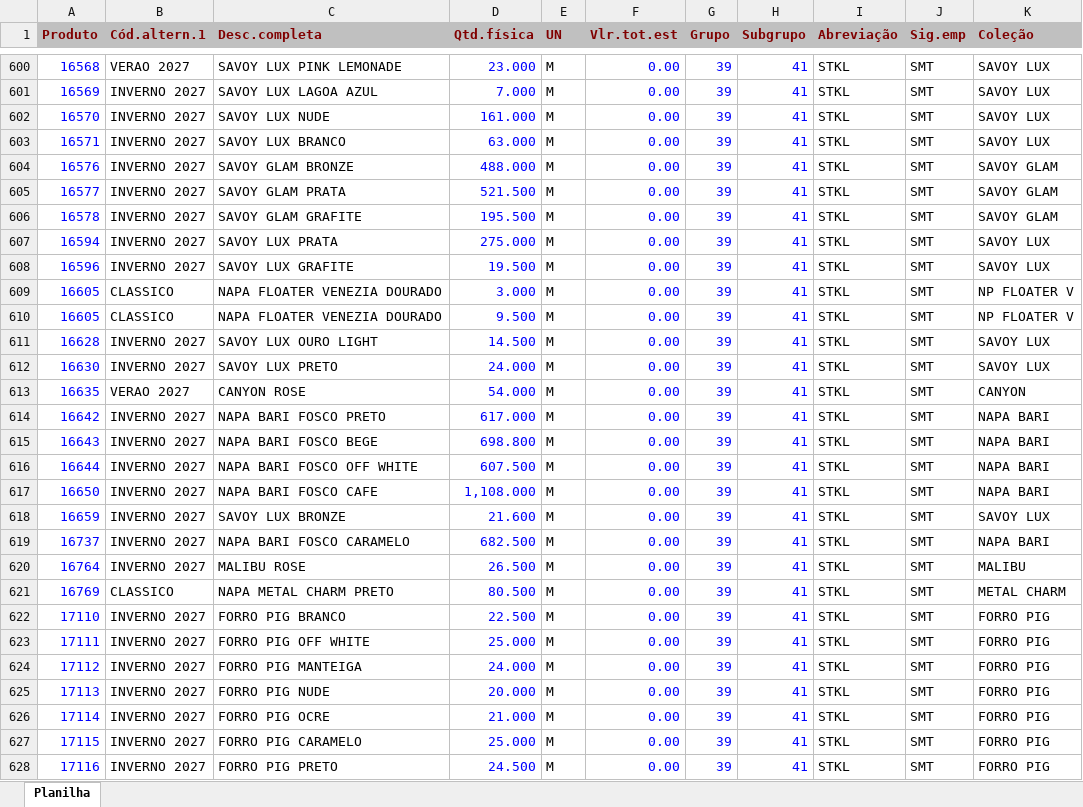
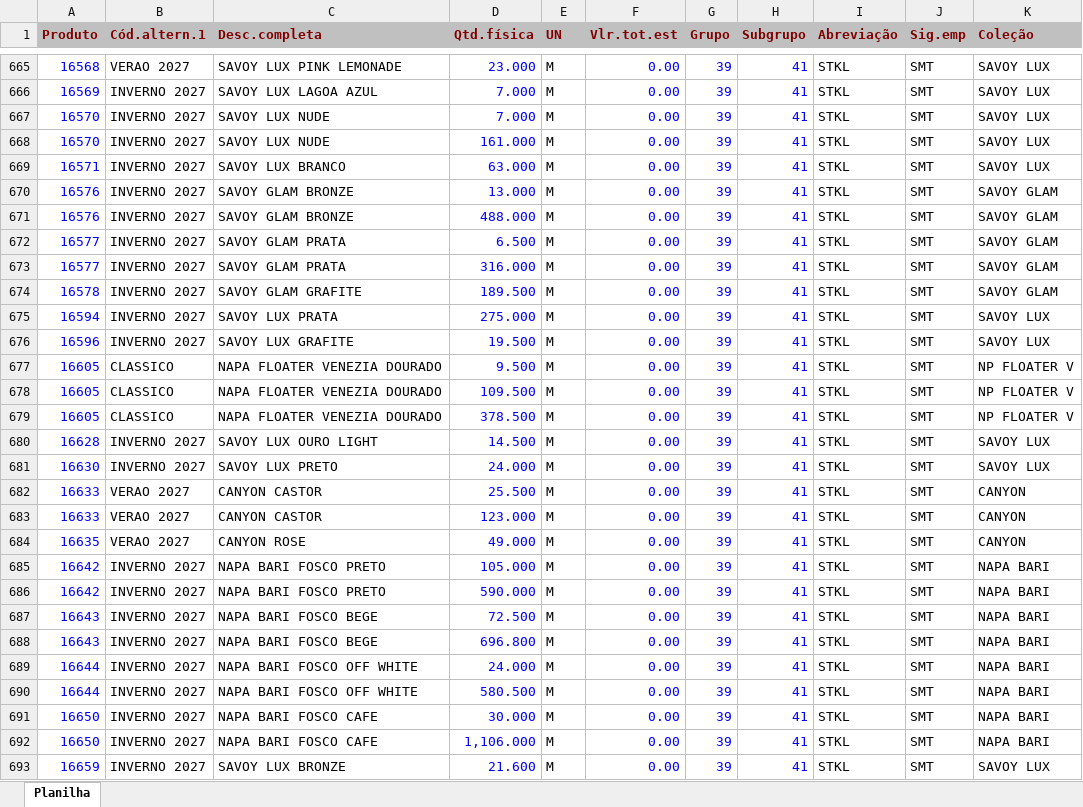
Before and after one commit to afbertuolsmart/STK, an Excel workbook: data-source/estoque.xlsx, sheet Planilha, drawn as a sheet; only a part is shown, gaps mark what is left out; the shorter side is filled out with more unchanged rows; values as stored, in another font and other column widths than the file's, no borders; removed rows and columns are numbered as before the commit, all else as after; the diff covers the shown part only; the diff names each change by its address in the sheet, - before the commit and + after, or states it on an @@ line.

```diff
--- a/data-source/estoque.xlsx (sheet Planilha)
+++ b/data-source/estoque.xlsx (sheet Planilha)
+row 667: 16570 | INVERNO 2027 | SAVOY LUX NUDE | 7.000 | M | 0.00 | 39 | 41 | STKL | SMT | SAVOY LUX
+row 670: 16576 | INVERNO 2027 | SAVOY GLAM BRONZE | 13.000 | M | 0.00 | 39 | 41 | STKL | SMT | SAVOY GLAM
-D672 (Qtd.física): 521.500
+D672 (Qtd.física): 6.500
+row 673: 16577 | INVERNO 2027 | SAVOY GLAM PRATA | 316.000 | M | 0.00 | 39 | 41 | STKL | SMT | SAVOY GLAM
-D674 (Qtd.física): 195.500
+D674 (Qtd.física): 189.500
-row 609: 16605 | CLASSICO | NAPA FLOATER VENEZIA DOURADO | 3.000 | M | 0.00 | 39 | 41 | STKL | SMT | NP FLOATER V
+row 678: 16605 | CLASSICO | NAPA FLOATER VENEZIA DOURADO | 109.500 | M | 0.00 | 39 | 41 | STKL | SMT | NP FLOATER V
+row 679: 16605 | CLASSICO | NAPA FLOATER VENEZIA DOURADO | 378.500 | M | 0.00 | 39 | 41 | STKL | SMT | NP FLOATER V
+row 682: 16633 | VERAO 2027 | CANYON CASTOR | 25.500 | M | 0.00 | 39 | 41 | STKL | SMT | CANYON
+row 683: 16633 | VERAO 2027 | CANYON CASTOR | 123.000 | M | 0.00 | 39 | 41 | STKL | SMT | CANYON
-D684 (Qtd.física): 54.000
+D684 (Qtd.física): 49.000
-D685 (Qtd.física): 617.000
+D685 (Qtd.física): 105.000
+row 686: 16642 | INVERNO 2027 | NAPA BARI FOSCO PRETO | 590.000 | M | 0.00 | 39 | 41 | STKL | SMT | NAPA BARI
-D687 (Qtd.física): 698.800
+D687 (Qtd.física): 72.500
+row 688: 16643 | INVERNO 2027 | NAPA BARI FOSCO BEGE | 696.800 | M | 0.00 | 39 | 41 | STKL | SMT | NAPA BARI
-D689 (Qtd.física): 607.500
+D689 (Qtd.física): 24.000
+row 690: 16644 | INVERNO 2027 | NAPA BARI FOSCO OFF WHITE | 580.500 | M | 0.00 | 39 | 41 | STKL | SMT | NAPA BARI
-D691 (Qtd.física): 1,108.000
+D691 (Qtd.física): 30.000
+row 692: 16650 | INVERNO 2027 | NAPA BARI FOSCO CAFE | 1,106.000 | M | 0.00 | 39 | 41 | STKL | SMT | NAPA BARI
```
Also changed, not shown: 125 added rows, 9 removed rows and 142 edited cells elsewhere in this sheet, data-source/compras.xlsx, data-source/consumo.xlsx, 9 other files.
